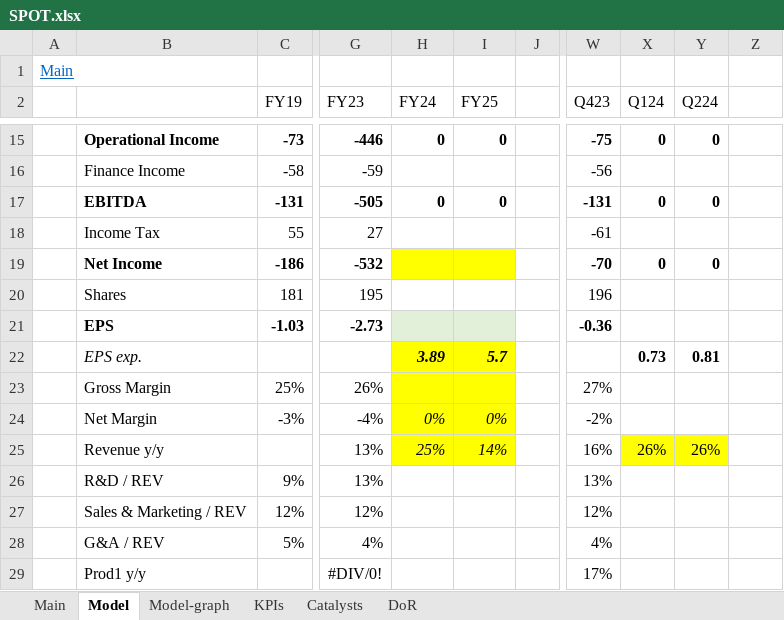
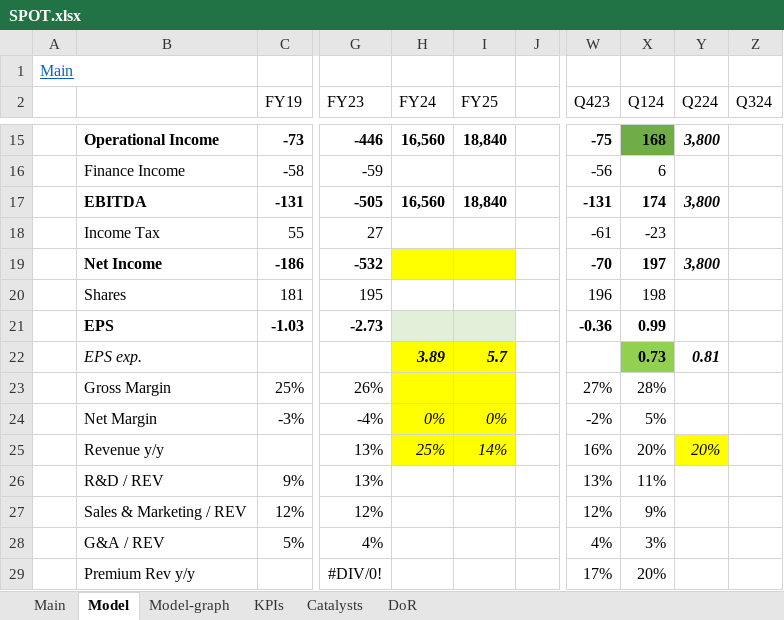
Before and after one commit to simonburghardt1/models, an Excel workbook: SPOT.xlsx, sheet Model, drawn as a sheet; only a part is shown, gaps mark what is left out; values as stored, in another font and other column widths than the file's, no borders; the diff covers the shown part only; the diff names each change by its address in the sheet, - before the commit and + after, or states it on an @@ line.

```diff
--- a/SPOT.xlsx (sheet Model)
+++ b/SPOT.xlsx (sheet Model)
-Z2: (empty)
+Z2: Q324
-H15 (FY24): 0
+H15 (FY24): 16,560
-I15 (FY25): 0
+I15 (FY25): 18,840
-X15 (Q124): 0
+X15 (Q124): 168
-X15 fill: none
+X15 fill: #70AD47
-Y15 (Q224): 0
+Y15 (Q224): 3,800
-Y15 italic: off
+Y15 italic: on
-X16 (Q124): (empty)
+X16 (Q124): 6
-H17 (FY24): 0
+H17 (FY24): 16,560
-I17 (FY25): 0
+I17 (FY25): 18,840
-X17 (Q124): 0
+X17 (Q124): 174
-Y17 (Q224): 0
+Y17 (Q224): 3,800
-Y17 italic: off
+Y17 italic: on
-X18 (Q124): (empty)
+X18 (Q124): -23
-X19 (Q124): 0
+X19 (Q124): 197
-Y19 (Q224): 0
+Y19 (Q224): 3,800
-Y19 italic: off
+Y19 italic: on
-X20 (Q124): (empty)
+X20 (Q124): 198
-X21 (Q124): (empty)
+X21 (Q124): 0.99
-X22 fill: none
+X22 fill: #92D050
-Y22 italic: off
+Y22 italic: on
-X23 (Q124): (empty)
+X23 (Q124): 28%
-X24 (Q124): (empty)
+X24 (Q124): 5%
-X25 (Q124): 26%
+X25 (Q124): 20%
-X25 fill: #FFFF00
+X25 fill: none
-Y25 (Q224): 26%
+Y25 (Q224): 20%
-Y25 italic: off
+Y25 italic: on
-X26 (Q124): (empty)
+X26 (Q124): 11%
-X27 (Q124): (empty)
+X27 (Q124): 9%
-X28 (Q124): (empty)
+X28 (Q124): 3%
-B29: Prod1 y/y
+B29: Premium Rev y/y
-X29 (Q124): (empty)
+X29 (Q124): 20%
```
Also changed, not shown: 4 added rows and 74 edited cells elsewhere in this sheet, sheet Main, formulas that keep their value, charts or pictures, Gaming/MLCO.xlsx, 1 other file.
